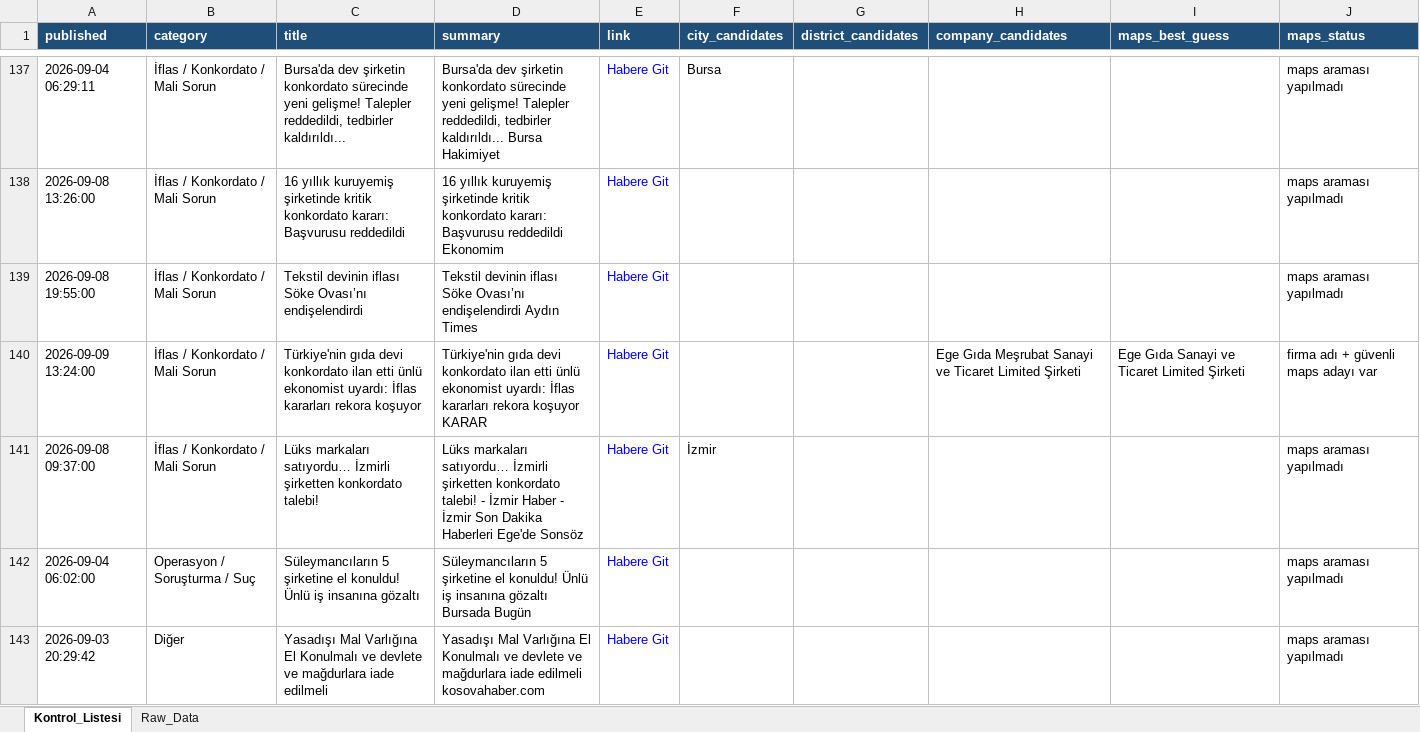
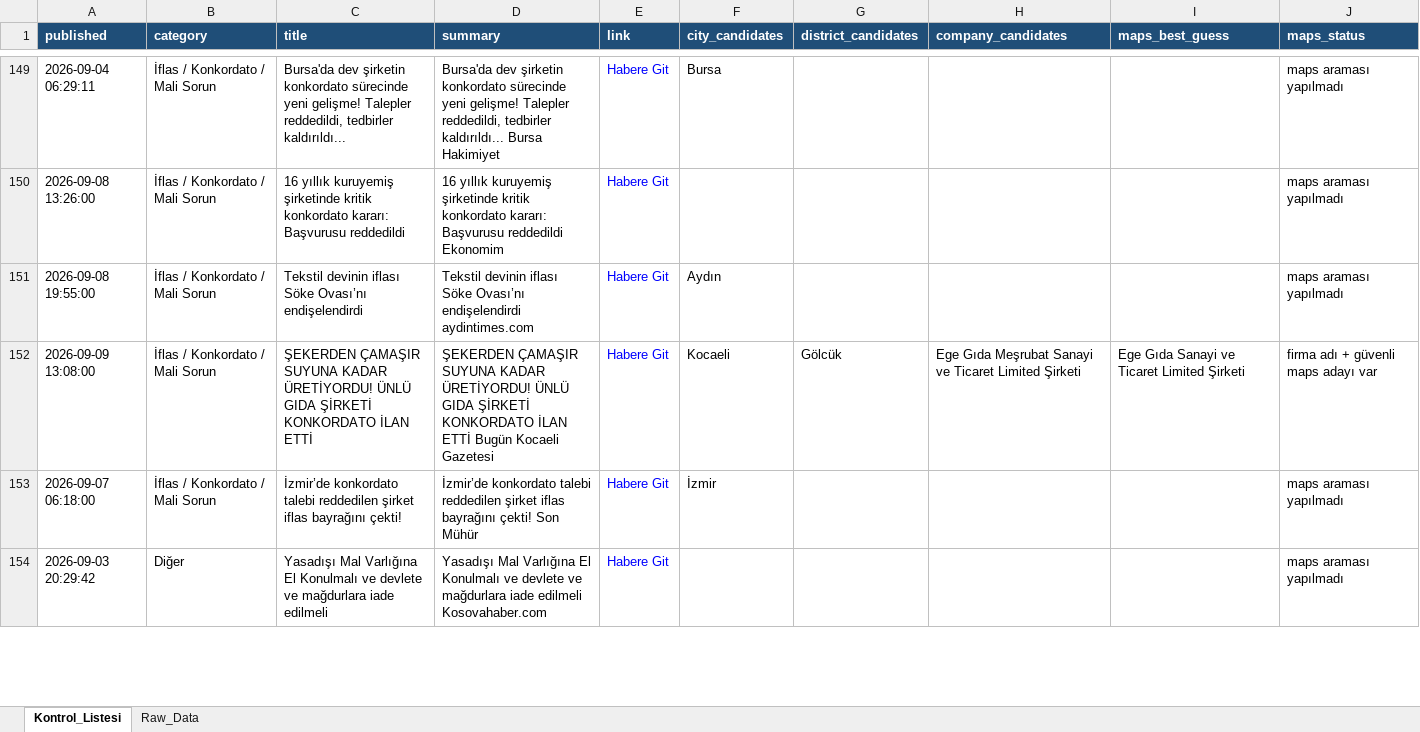
Before and after one commit to MuhammedMustafaSungur/haber-risk-monitor, an Excel workbook: data/haberler_final.xlsx, sheet Kontrol_Listesi, drawn as a sheet; only a part is shown, gaps mark what is left out; values as stored, in another font and other column widths than the file's, no borders; removed rows and columns are numbered as before the commit, all else as after; the diff covers the shown part only; the diff names each change by its address in the sheet, - before the commit and + after, or states it on an @@ line.

```diff
--- a/data/haberler_final.xlsx (sheet Kontrol_Listesi)
+++ b/data/haberler_final.xlsx (sheet Kontrol_Listesi)
-D151 (summary): …Ovası’nı endişelendirdi Aydın Times
+D151 (summary): …Ovası’nı endişelendirdi aydintimes.com
-F151 (city_candidates): (empty)
+F151 (city_candidates): Aydın
-A152 (published): 2026-09-09 13:24:00
+A152 (published): 2026-09-09 13:08:00
-C152 (title): Türkiye'nin gıda devi konkordato ilan etti ünlü ekonomist uyardı: İflas kararları rekora koşuyor
+C152 (title): ŞEKERDEN ÇAMAŞIR SUYUNA KADAR ÜRETİYORDU! ÜNLÜ GIDA ŞİRKETİ KONKORDATO İLAN ETTİ
-D152 (summary): Türkiye'nin gıda devi konkordato ilan etti ünlü ekonomist uyardı: İflas kararları rekora koşuyor KARAR
+D152 (summary): ŞEKERDEN ÇAMAŞIR SUYUNA KADAR ÜRETİYORDU! ÜNLÜ GIDA ŞİRKETİ KONKORDATO İLAN ETTİ Bugün Kocaeli Gazetesi
-F152 (city_candidates): (empty)
+F152 (city_candidates): Kocaeli
-G152 (district_candidates): (empty)
+G152 (district_candidates): Gölcük
-A153 (published): 2026-09-08 09:37:00
+A153 (published): 2026-09-07 06:18:00
-C153 (title): Lüks markaları satıyordu… İzmirli şirketten konkordato talebi!
+C153 (title): İzmir’de konkordato talebi reddedilen şirket iflas bayrağını çekti!
-D153 (summary): Lüks markaları satıyordu… İzmirli şirketten konkordato talebi! - İzmir Haber - İzmir Son Dakika Haberleri Ege'de Sonsöz
+D153 (summary): İzmir’de konkordato talebi reddedilen şirket iflas bayrağını çekti! Son Mühür
-row 142: 2026-09-04 06:02:00 | Operasyon / Soruşturma / Suç | Süleymancıların 5 şirketine el konuldu! Ünlü iş insanına gözaltı | Süleymancıların 5 şirketine el konuldu! Ünlü iş insanına gözaltı Bursada Bugün | Habere Git |  |  |  |  | maps araması yapılmadı
-D154 (summary): …iade edilmeli kosovahaber.com
+D154 (summary): …iade edilmeli Kosovahaber.com
```
Also changed, not shown: 80 added rows, 63 removed rows, 8 moved rows and 160 edited cells elsewhere in this sheet, sheet Raw_Data, 1 other file.
